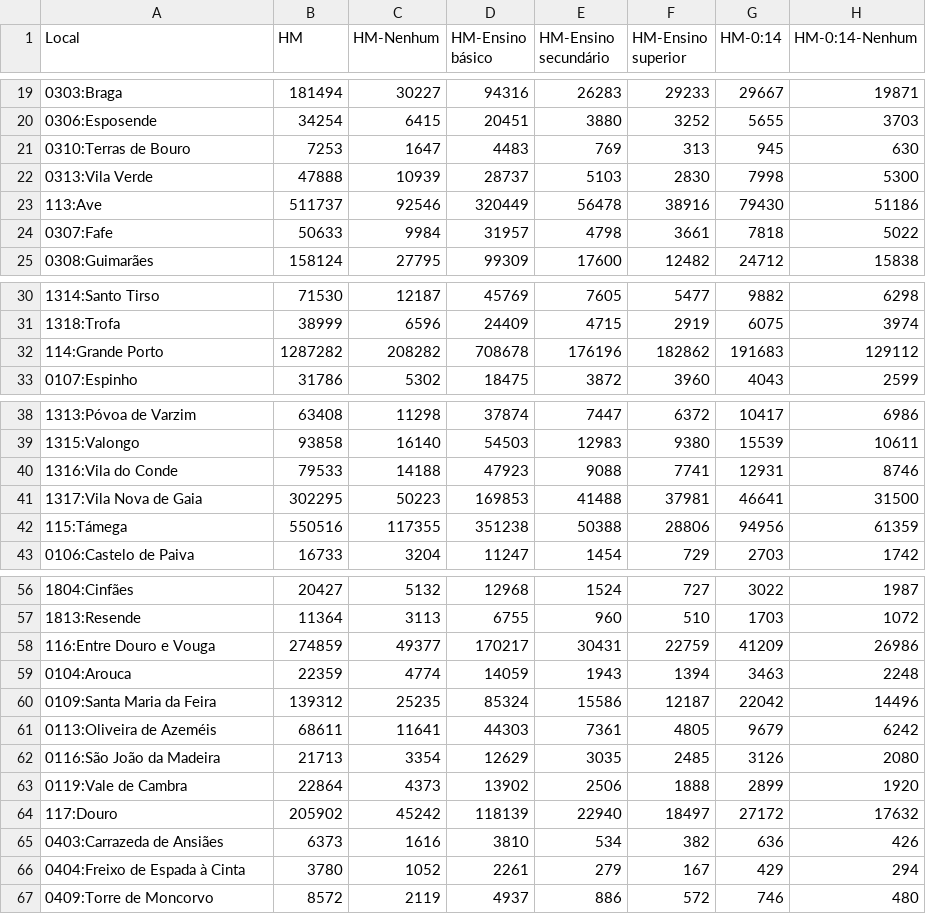
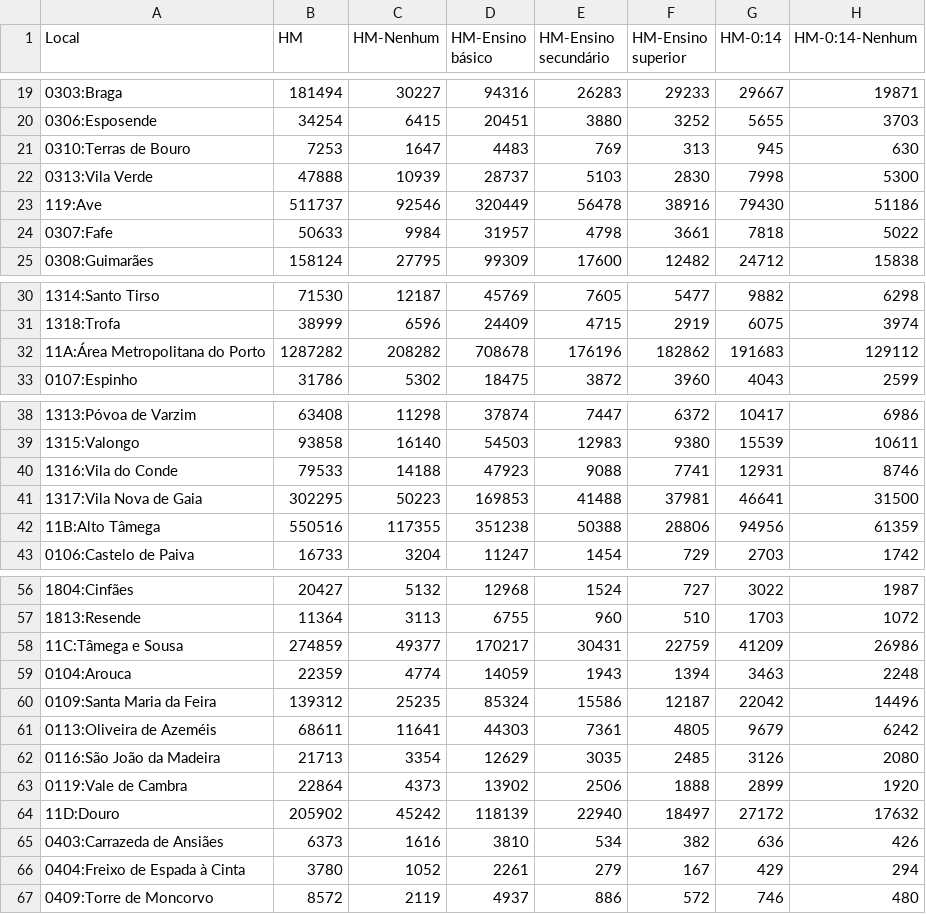
Before and after one commit to RobertoCastro391/FinalProject_VI, a CSV file: DataSets/Escolaridade/nivel_de_escolaridade_2011.csv, drawn as a sheet; only a part is shown, gaps mark what is left out; the diff covers the shown part only; the diff names each change by its address in the sheet, - before the commit and + after, or states it on an @@ line.

```diff
--- a/DataSets/Escolaridade/nivel_de_escolaridade_2011.csv
+++ b/DataSets/Escolaridade/nivel_de_escolaridade_2011.csv
-A23 (Local): 113:Ave
+A23 (Local): 119:Ave
-A32 (Local): 114:Grande Porto
+A32 (Local): 11A:Área Metropolitana do Porto
-A42 (Local): 115:Támega
+A42 (Local): 11B:Alto Tâmega
-A58 (Local): 116:Entre Douro e Vouga
+A58 (Local): 11C:Tâmega e Sousa
-A64 (Local): 117:Douro
+A64 (Local): 11D:Douro
```
Also changed, not shown: 11 edited cells elsewhere in this file, DataSets/Desemprego/desempregados_2011.csv, DataSets/População/populacao_residente_2011.csv, 15 other files.
